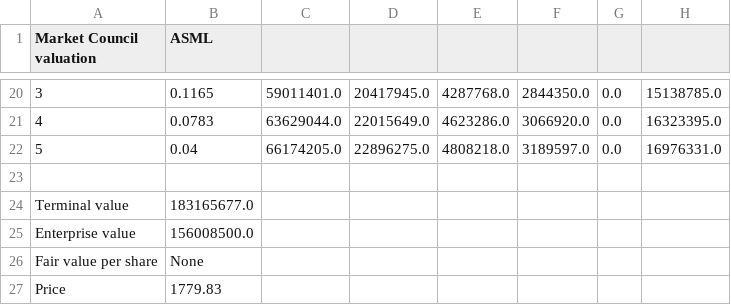
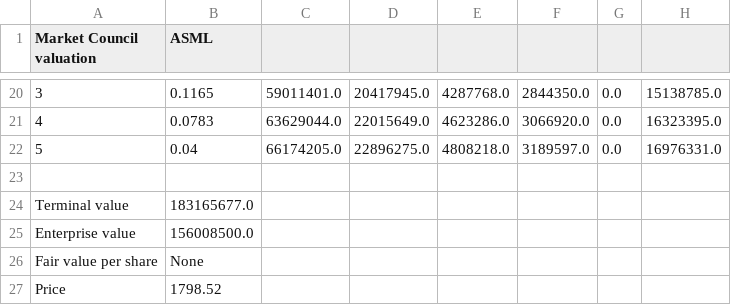
Before and after one commit to benipkun/market-council-state, a CSV file: research/cards/ASML-valuation.csv, drawn as a sheet; only a part is shown, gaps mark what is left out.

```diff
--- a/research/cards/ASML-valuation.csv
+++ b/research/cards/ASML-valuation.csv
@@ -26,2 +26,2 @@ Enterprise value,156008500.0
 Fair value per share,None
-Price,1779.83
+Price,1798.52
```
Also changed, not shown: research/cards/AMGN-valuation.csv, research/cards/BDX-valuation.csv, 43 other files.
